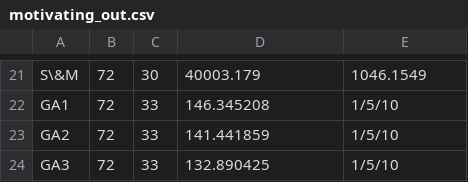
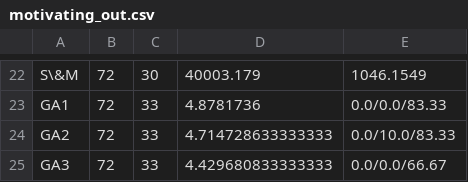
Before and after one commit to Edargorter/Metaheuristic-Batch-Processor, a CSV file: Code/motivating_out.csv, drawn as a sheet; only a part is shown, gaps mark what is left out; addresses are those after the commit; the diff covers the shown part only; the diff names each change by its address in the sheet, - before the commit and + after, or states it on an @@ line.

```diff
--- a/Code/motivating_out.csv
+++ b/Code/motivating_out.csv
-D23: 146.345208
+D23: 4.8781736
-E23: 1/5/10
+E23: 0.0/0.0/83.33
-D24: 141.441859
+D24: 4.714728633333333
-E24: 1/5/10
+E24: 0.0/10.0/83.33
-D25: 132.890425
+D25: 4.429680833333333
-E25: 1/5/10
+E25: 0.0/0.0/66.67
```
Also changed, not shown: 1 added row and 30 edited cells elsewhere in this file, Code/dummy.csv, 17 other files.
